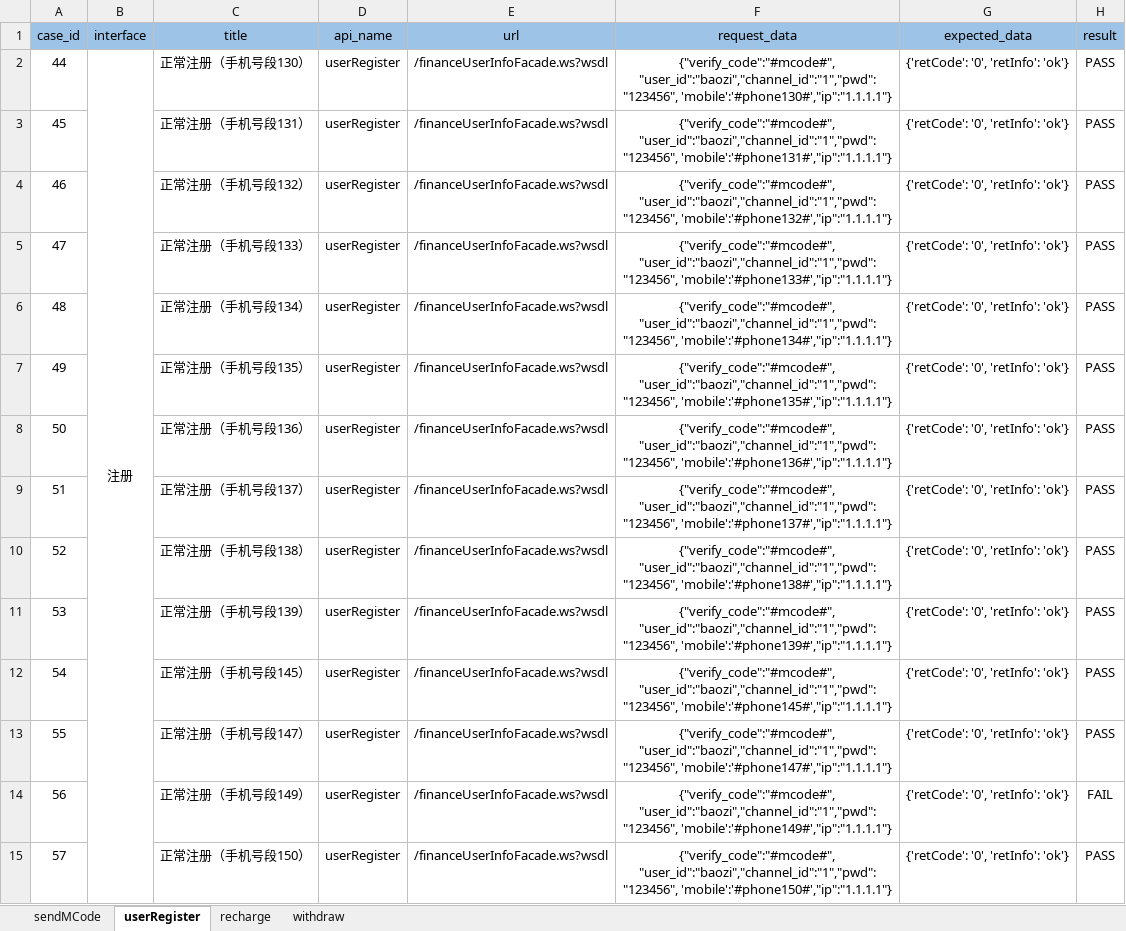
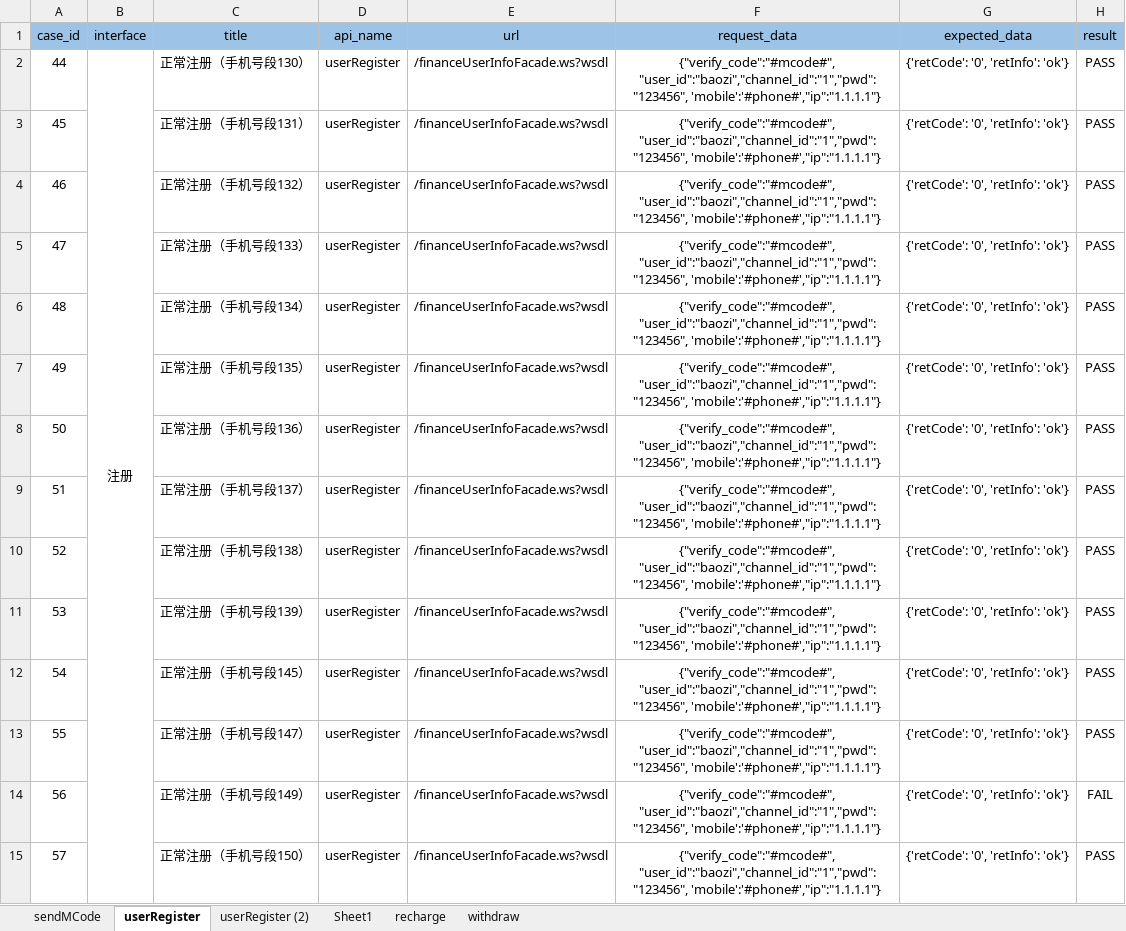
Before and after one commit to 2020668/api_webservice, an Excel workbook: data/webcase.xlsx, sheet userRegister, drawn as a sheet; only a part is shown; values as stored, in another font and other column widths than the file's, no borders; the diff covers the shown part only; the diff names each change by its address in the sheet, - before the commit and + after, or states it on an @@ line.

```diff
--- a/data/webcase.xlsx (sheet userRegister)
+++ b/data/webcase.xlsx (sheet userRegister)
+sheet tab: userRegister (2)
+sheet tab: Sheet1
-F2 (request_data): {"verify_code":"#mcode#", "user_id":"baozi","channel_id":"1","pwd":"123456", 'mobile':'#phone130#',"ip":"1.1.1.1"}
+F2 (request_data): {"verify_code":"#mcode#", "user_id":"baozi","channel_id":"1","pwd":"123456", 'mobile':'#phone#',"ip":"1.1.1.1"}
-F3 (request_data): {"verify_code":"#mcode#", "user_id":"baozi","channel_id":"1","pwd":"123456", 'mobile':'#phone131#',"ip":"1.1.1.1"}
+F3 (request_data): {"verify_code":"#mcode#", "user_id":"baozi","channel_id":"1","pwd":"123456", 'mobile':'#phone#',"ip":"1.1.1.1"}
-F4 (request_data): {"verify_code":"#mcode#", "user_id":"baozi","channel_id":"1","pwd":"123456", 'mobile':'#phone132#',"ip":"1.1.1.1"}
+F4 (request_data): {"verify_code":"#mcode#", "user_id":"baozi","channel_id":"1","pwd":"123456", 'mobile':'#phone#',"ip":"1.1.1.1"}
-F5 (request_data): {"verify_code":"#mcode#", "user_id":"baozi","channel_id":"1","pwd":"123456", 'mobile':'#phone133#',"ip":"1.1.1.1"}
+F5 (request_data): {"verify_code":"#mcode#", "user_id":"baozi","channel_id":"1","pwd":"123456", 'mobile':'#phone#',"ip":"1.1.1.1"}
-F6 (request_data): {"verify_code":"#mcode#", "user_id":"baozi","channel_id":"1","pwd":"123456", 'mobile':'#phone134#',"ip":"1.1.1.1"}
+F6 (request_data): {"verify_code":"#mcode#", "user_id":"baozi","channel_id":"1","pwd":"123456", 'mobile':'#phone#',"ip":"1.1.1.1"}
-F7 (request_data): {"verify_code":"#mcode#", "user_id":"baozi","channel_id":"1","pwd":"123456", 'mobile':'#phone135#',"ip":"1.1.1.1"}
+F7 (request_data): {"verify_code":"#mcode#", "user_id":"baozi","channel_id":"1","pwd":"123456", 'mobile':'#phone#',"ip":"1.1.1.1"}
-F8 (request_data): {"verify_code":"#mcode#", "user_id":"baozi","channel_id":"1","pwd":"123456", 'mobile':'#phone136#',"ip":"1.1.1.1"}
+F8 (request_data): {"verify_code":"#mcode#", "user_id":"baozi","channel_id":"1","pwd":"123456", 'mobile':'#phone#',"ip":"1.1.1.1"}
-F9 (request_data): {"verify_code":"#mcode#", "user_id":"baozi","channel_id":"1","pwd":"123456", 'mobile':'#phone137#',"ip":"1.1.1.1"}
+F9 (request_data): {"verify_code":"#mcode#", "user_id":"baozi","channel_id":"1","pwd":"123456", 'mobile':'#phone#',"ip":"1.1.1.1"}
-F10 (request_data): {"verify_code":"#mcode#", "user_id":"baozi","channel_id":"1","pwd":"123456", 'mobile':'#phone138#',"ip":"1.1.1.1"}
+F10 (request_data): {"verify_code":"#mcode#", "user_id":"baozi","channel_id":"1","pwd":"123456", 'mobile':'#phone#',"ip":"1.1.1.1"}
-F11 (request_data): {"verify_code":"#mcode#", "user_id":"baozi","channel_id":"1","pwd":"123456", 'mobile':'#phone139#',"ip":"1.1.1.1"}
+F11 (request_data): {"verify_code":"#mcode#", "user_id":"baozi","channel_id":"1","pwd":"123456", 'mobile':'#phone#',"ip":"1.1.1.1"}
-F12 (request_data): {"verify_code":"#mcode#", "user_id":"baozi","channel_id":"1","pwd":"123456", 'mobile':'#phone145#',"ip":"1.1.1.1"}
+F12 (request_data): {"verify_code":"#mcode#", "user_id":"baozi","channel_id":"1","pwd":"123456", 'mobile':'#phone#',"ip":"1.1.1.1"}
-F13 (request_data): {"verify_code":"#mcode#", "user_id":"baozi","channel_id":"1","pwd":"123456", 'mobile':'#phone147#',"ip":"1.1.1.1"}
+F13 (request_data): {"verify_code":"#mcode#", "user_id":"baozi","channel_id":"1","pwd":"123456", 'mobile':'#phone#',"ip":"1.1.1.1"}
-F14 (request_data): {"verify_code":"#mcode#", "user_id":"baozi","channel_id":"1","pwd":"123456", 'mobile':'#phone149#',"ip":"1.1.1.1"}
+F14 (request_data): {"verify_code":"#mcode#", "user_id":"baozi","channel_id":"1","pwd":"123456", 'mobile':'#phone#',"ip":"1.1.1.1"}
-F15 (request_data): {"verify_code":"#mcode#", "user_id":"baozi","channel_id":"1","pwd":"123456", 'mobile':'#phone150#',"ip":"1.1.1.1"}
+F15 (request_data): {"verify_code":"#mcode#", "user_id":"baozi","channel_id":"1","pwd":"123456", 'mobile':'#phone#',"ip":"1.1.1.1"}
```
Also changed, not shown: 29 edited cells elsewhere in this sheet, 13 other files.
